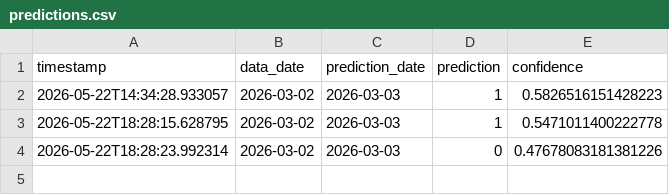
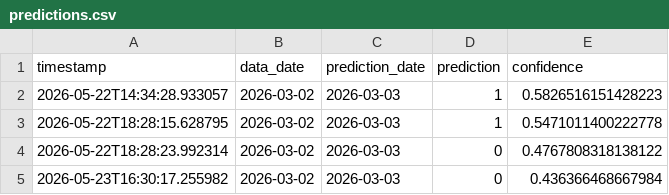
Before and after one commit to Alaud01/S-P-500-Trading, a CSV file: outputs/logs/predictions.csv, drawn as a sheet.

```diff
--- a/outputs/logs/predictions.csv
+++ b/outputs/logs/predictions.csv
@@ -3,2 +3,3 @@ timestamp,data_date,prediction_date,prediction,confidence
 2026-05-22T18:28:15.628795,2026-03-02,2026-03-03,1,0.5471011400222778
-2026-05-22T18:28:23.992314,2026-03-02,2026-03-03,0,0.47678083181381226
+2026-05-22T18:28:23.992314,2026-03-02,2026-03-03,0,0.4767808318138122
+2026-05-23T16:30:17.255982,2026-03-02,2026-03-03,0,0.436366468667984
```
Also changed, not shown: 46 other files.
